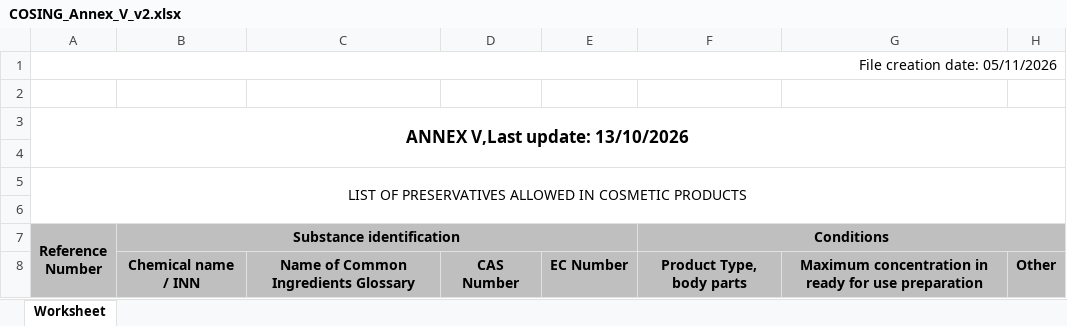
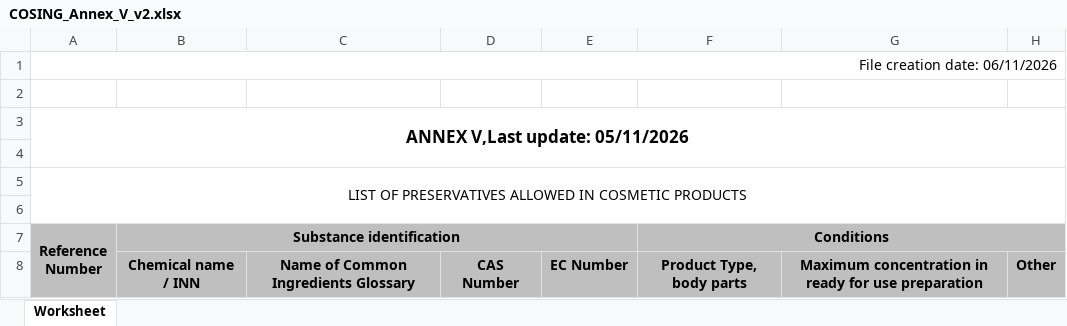
Before and after one commit to Maxi199588/cosmetic-checker, an Excel workbook: RESTRICCIONES/COSING_Annex_V_v2.xlsx, sheet Worksheet, drawn as a sheet; only a part is shown; values as stored, in another font and other column widths than the file's, no borders; the diff names each change by its address in the sheet, - before the commit and + after, or states it on an @@ line.

```diff
--- a/RESTRICCIONES/COSING_Annex_V_v2.xlsx (sheet Worksheet)
+++ b/RESTRICCIONES/COSING_Annex_V_v2.xlsx (sheet Worksheet)
-A1 (Reference Number): File creation date: 05/11/2026
+A1 (Reference Number): File creation date: 06/11/2026
-A3 (Reference Number): ANNEX V,Last update: 13/10/2026
+A3 (Reference Number): ANNEX V,Last update: 05/11/2026
```
